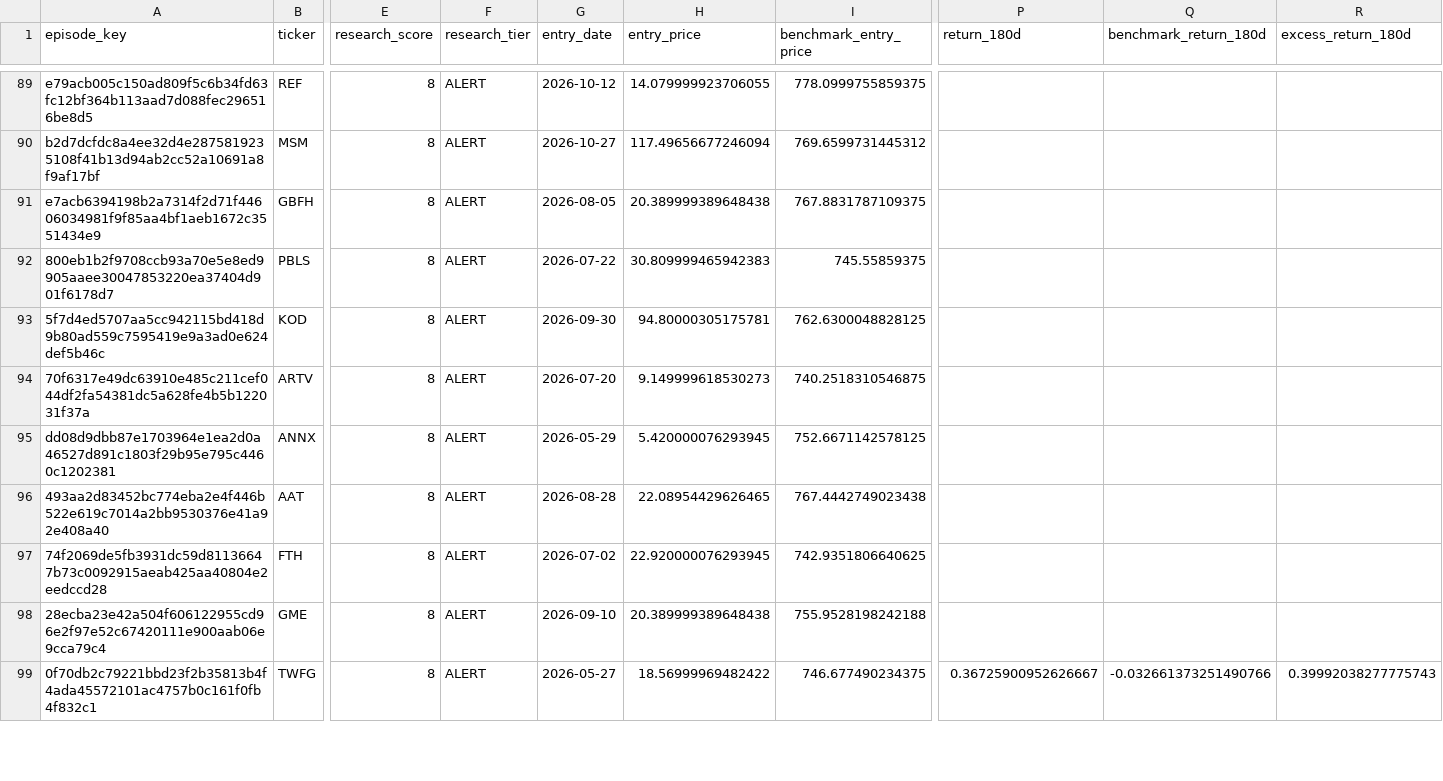
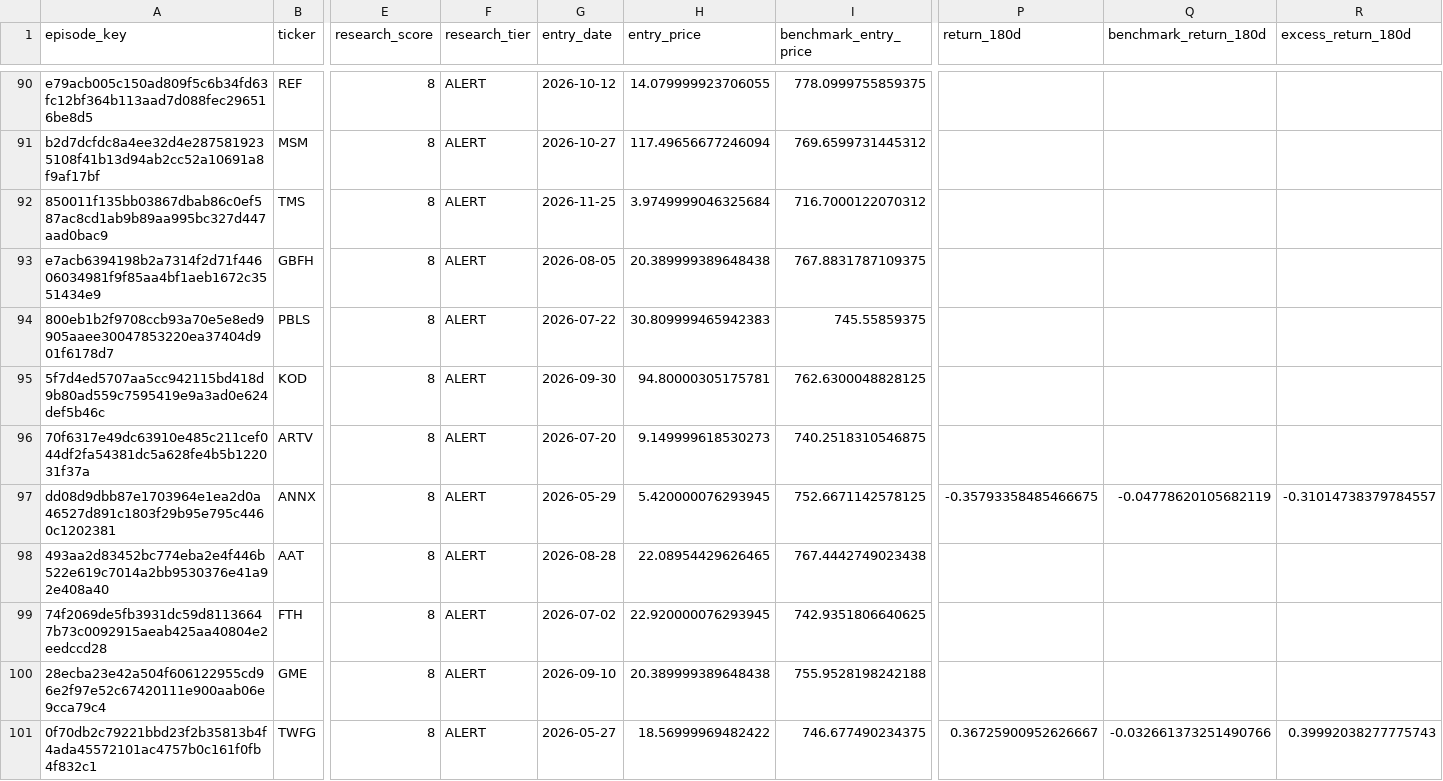
Before and after one commit to mrshu/openinsider-notifier, a CSV file: data/live/sec_daily/candidate_forward_returns.csv, drawn as a sheet; only a part is shown, gaps mark what is left out; addresses are those after the commit; rows hold the shown columns only; the diff covers the shown part only; the diff names each change by its address in the sheet, - before the commit and + after, or states it on an @@ line.

```diff
--- a/data/live/sec_daily/candidate_forward_returns.csv
+++ b/data/live/sec_daily/candidate_forward_returns.csv
+row 92: 850011f135bb03867dbab86c0ef587ac8cd1ab9b89aa995bc327d447aad0bac9 | TMS | 8 | ALERT | 2026-11-25 | 3.9749999046325684 | 716.7000122070312
-P97 (return_180d): (empty)
+P97 (return_180d): -0.35793358485466675
-Q97 (benchmark_return_180d): (empty)
+Q97 (benchmark_return_180d): -0.04778620105682119
-R97 (excess_return_180d): (empty)
+R97 (excess_return_180d): -0.31014738379784557
```
Also changed, not shown: 7 added rows and 71 edited cells elsewhere in this file, data/live/sec_daily/candidate_episode_history.csv, data/live/sec_daily/dropped_transactions_latest.csv, 14 other files.
